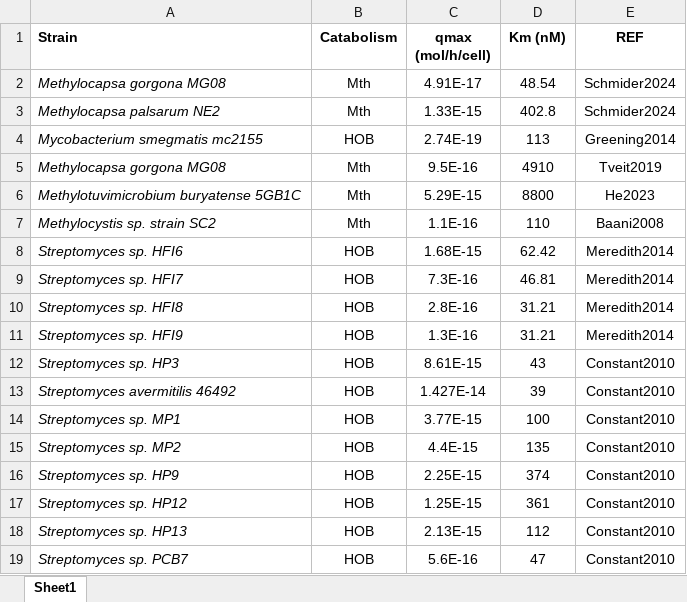
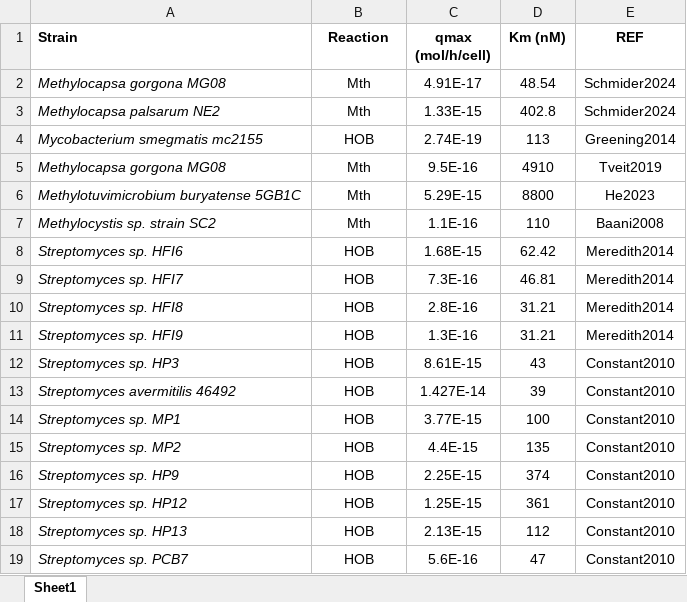
Before and after one commit to drmartinezrabert/EcoSysEM, an Excel workbook: ecosysem/kinetics/Excels/qs.xlsx, sheet Sheet1, drawn as a sheet; values as stored, in another font and other column widths than the file's, no borders; the diff names each change by its address in the sheet, - before the commit and + after, or states it on an @@ line.

Commit message:
Update: `kinetics`

```diff
--- a/ecosysem/kinetics/Excels/qs.xlsx (sheet Sheet1)
+++ b/ecosysem/kinetics/Excels/qs.xlsx (sheet Sheet1)
-B1: Catabolism
+B1: Reaction
```
Also changed, not shown: 1 other file.
